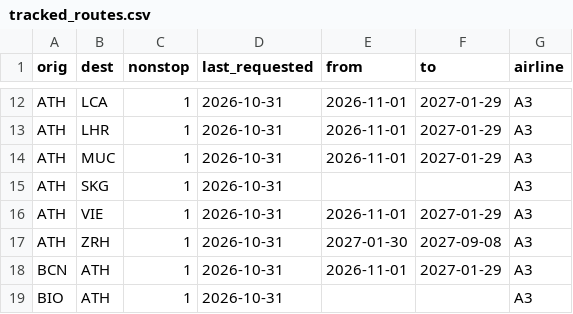
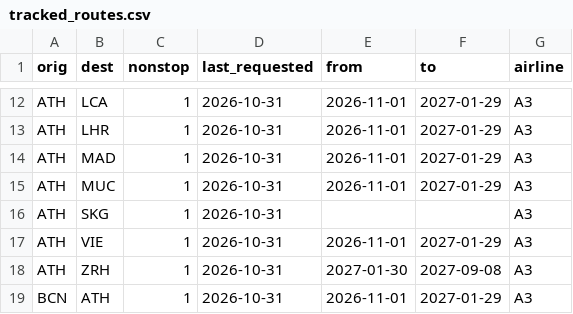
Before and after one commit to Am015-dev/AegeanBook, a CSV file: data/tracked_routes.csv, drawn as a sheet; only a part is shown, gaps mark what is left out; the shorter side is filled out with more unchanged rows.

```diff
--- a/data/tracked_routes.csv
+++ b/data/tracked_routes.csv
@@ -13,2 +13,3 @@ ATH,LCA,1,2026-10-31,2026-11-01,2027-01-29,A3
 ATH,LHR,1,2026-10-31,2026-11-01,2027-01-29,A3
+ATH,MAD,1,2026-10-31,2026-11-01,2027-01-29,A3
 ATH,MUC,1,2026-10-31,2026-11-01,2027-01-29,A3
```
Also changed, not shown: 2 other files.
